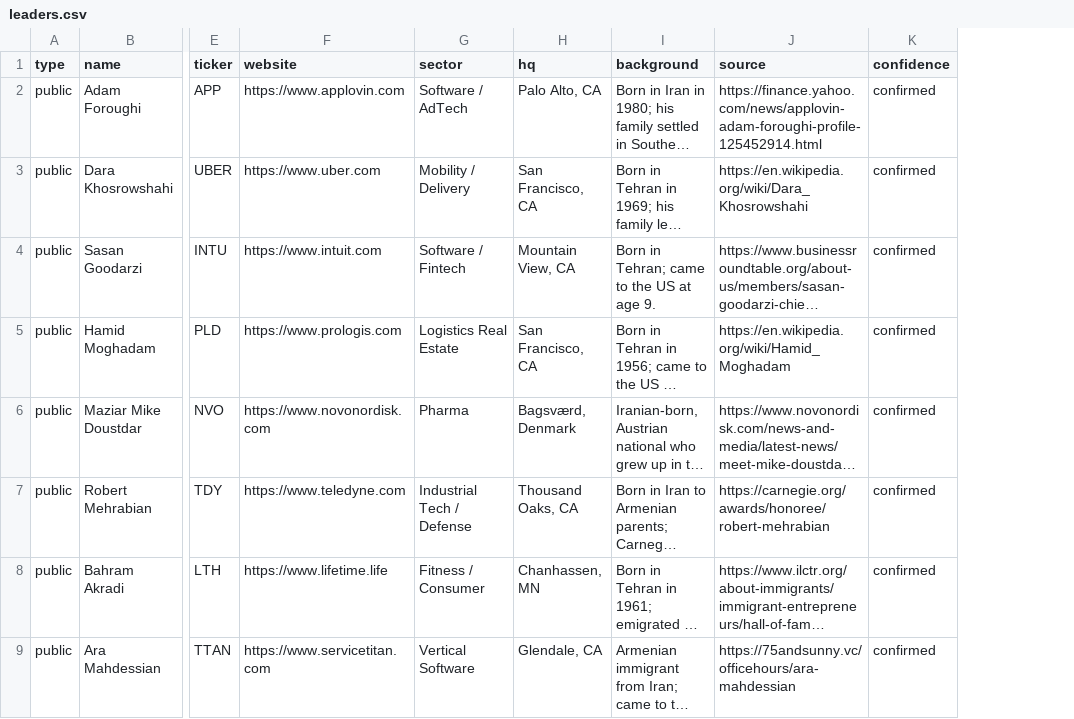
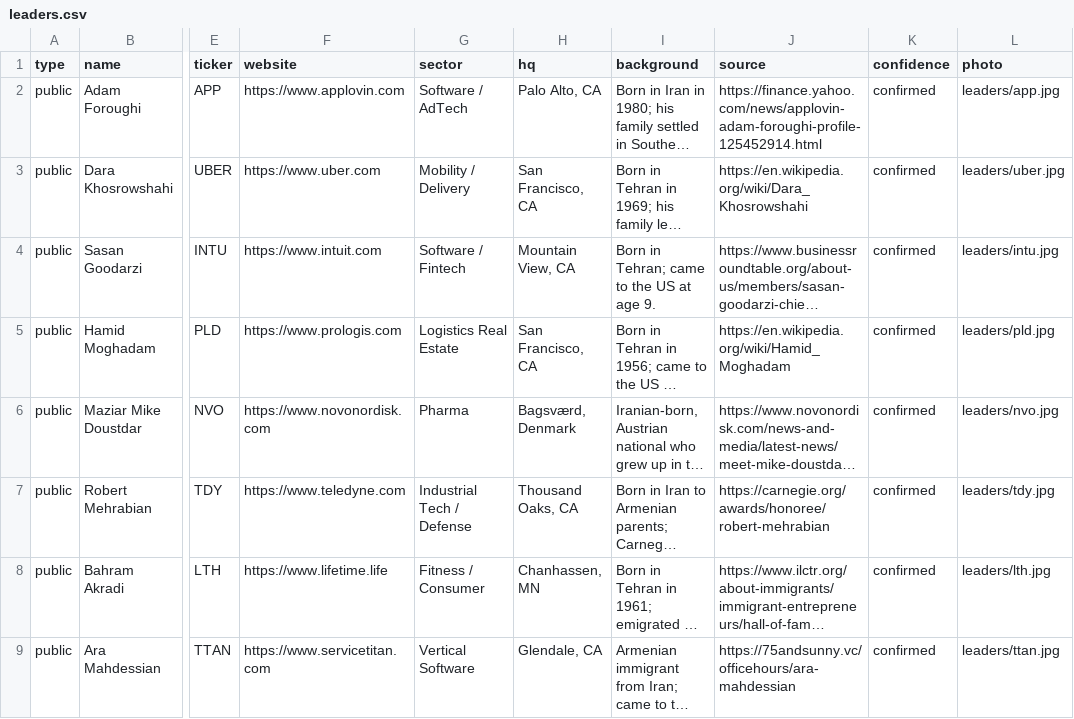
Before and after one commit to parsaara01-stack/prsn-index, a CSV file: data/directory/leaders.csv, drawn as a sheet; only a part is shown, gaps mark what is left out; long unchanged cells end in …; the diff names each change by its address in the sheet, - before the commit and + after, or states it on an @@ line.

Commit message:
Add high-res face portraits for all 60 leaders and restore top Why objective strip

```diff
--- a/data/directory/leaders.csv
+++ b/data/directory/leaders.csv
+column L (photo), rows 2-9: leaders/app.jpg | leaders/uber.jpg | leaders/intu.jpg | leaders/pld.jpg | leaders/nvo.jpg | leaders/tdy.jpg | leaders/lth.jpg | leaders/ttan.jpg
```
Also changed, not shown: 52 other files.
